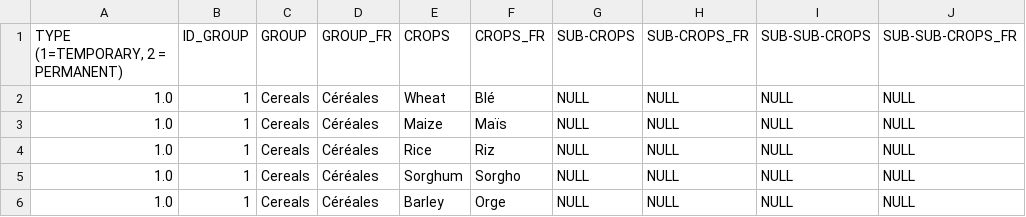
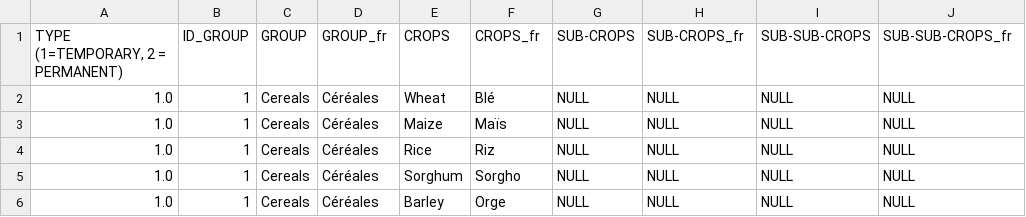
Before and after one commit to BertilleT/classificrops, a CSV file: data/JECAM/JECAM_fr.csv, drawn as a sheet; only a part is shown.

```diff
--- a/data/JECAM/JECAM_fr.csv
+++ b/data/JECAM/JECAM_fr.csv
@@ -1,2 +1,2 @@
-"TYPE (1=TEMPORARY, 2 = PERMANENT) ",ID_GROUP,GROUP,GROUP_FR,CROPS,CROPS_FR,SUB-CROPS,SUB-CROPS_FR,SUB-SUB-CROPS,SUB-SUB-CROPS_FR
+"TYPE (1=TEMPORARY, 2 = PERMANENT) ",ID_GROUP,GROUP,GROUP_fr,CROPS,CROPS_fr,SUB-CROPS,SUB-CROPS_fr,SUB-SUB-CROPS,SUB-SUB-CROPS_fr
 1.0,1,Cereals,Céréales,Wheat,Blé,NULL,NULL,NULL,NULL
```
Also changed, not shown: data/FR/FR_2020.csv, data/FR/sourceFile.csv, 6 other files.
